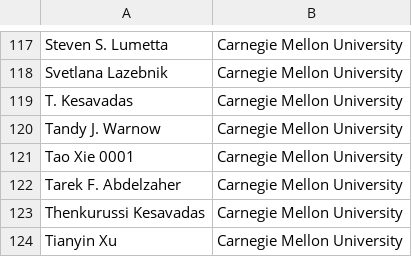
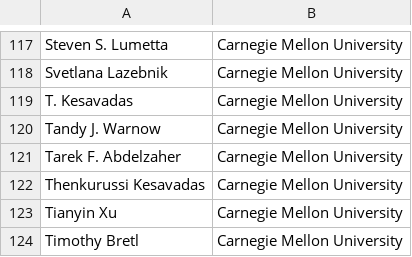
Before and after one commit to MarioQuiroga/dblp-co-authorship-network-analysis, a CSV file: data/institutes/CarnegieMellonUniversity_authors.csv, drawn as a sheet; only a part is shown, gaps mark what is left out; the shorter side is filled out with more unchanged rows.

Commit message:
csrankig with dblp entry

```diff
--- a/data/institutes/CarnegieMellonUniversity_authors.csv
+++ b/data/institutes/CarnegieMellonUniversity_authors.csv
@@ -120,3 +120,2 @@ T. Kesavadas,Carnegie Mellon University
 Tandy J. Warnow,Carnegie Mellon University
-Tao Xie 0001,Carnegie Mellon University
 Tarek F. Abdelzaher,Carnegie Mellon University
```
Also changed, not shown: data/institutes/MassachusettsInstituteofTechnology_authors.csv, data/institutes/Univ.ofIllinoisatUrbana-Champaign_authors.csv, 1 other file.
